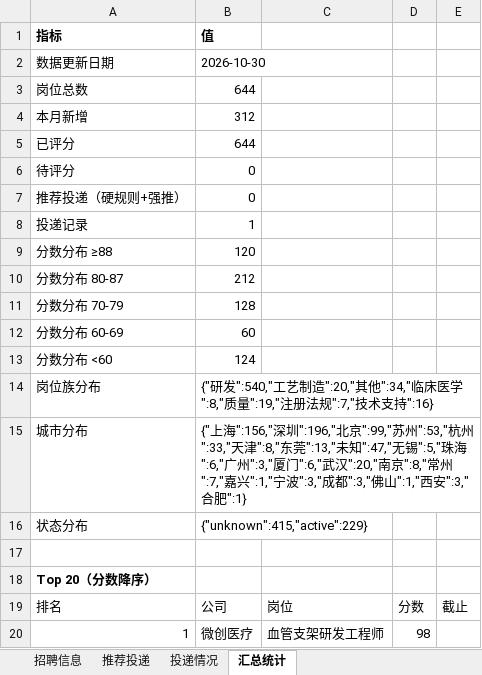
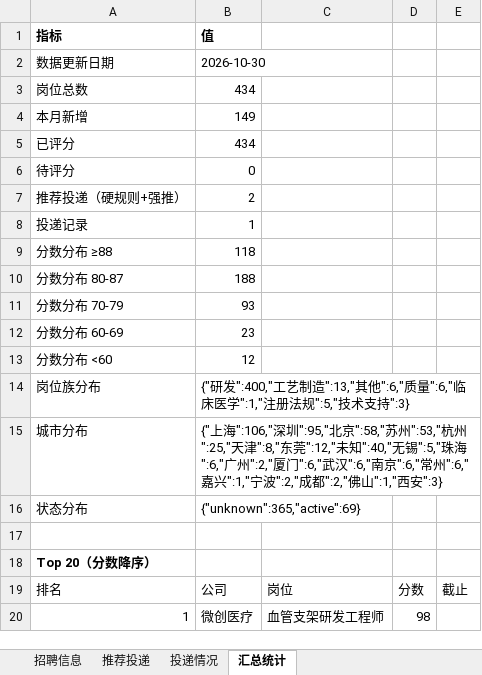
Before and after one commit to Zhengjinweizai/ob-search-vascular-stent, an Excel workbook: 求职记录.xlsx, sheet 汇总统计, drawn as a sheet; only a part is shown; values as stored, in another font and other column widths than the file's, no borders; the diff names each change by its address in the sheet, - before the commit and + after, or states it on an @@ line.

```diff
--- a/求职记录.xlsx (sheet 汇总统计)
+++ b/求职记录.xlsx (sheet 汇总统计)
-B3: 644
+B3: 434
-B4: 312
+B4: 149
-B5: 644
+B5: 434
-B7: 0
+B7: 2
-B9: 120
+B9: 118
-B10: 212
+B10: 188
-B11: 128
+B11: 93
-B12: 60
+B12: 23
-B13: 124
+B13: 12
-B14: {"研发":540,"工艺制造":20,"其他":34,"临床医学":8,"质量":19,"注册法规":7,"技术支持":16}
+B14: {"研发":400,"工艺制造":13,"其他":6,"质量":6,"临床医学":1,"注册法规":5,"技术支持":3}
-B15: {"上海":156,"深圳":196,"北京":99,"苏州":53,"杭州":33,"天津":8,"东莞":13,"未知":47,"无锡":5,"珠海":6,"广州":3,"厦门":6,"武汉":20,"南京":8,"常州":7,"嘉兴":1,"宁波":3,"成都":3,"佛山":1,"西安":3,"合肥":1}
+B15: {"上海":106,"深圳":95,"北京":58,"苏州":53,"杭州":25,"天津":8,"东莞":12,"未知":40,"无锡":5,"珠海":6,"广州":2,"厦门":6,"武汉":6,"南京":6,"常州":6,"嘉兴":1,"宁波":2,"成都":2,"佛山":1,"西安":3}
-B16: {"unknown":415,"active":229}
+B16: {"unknown":365,"active":69}
```
Also changed, not shown: sheet 招聘信息, sheet 推荐投递, 9 other files.
